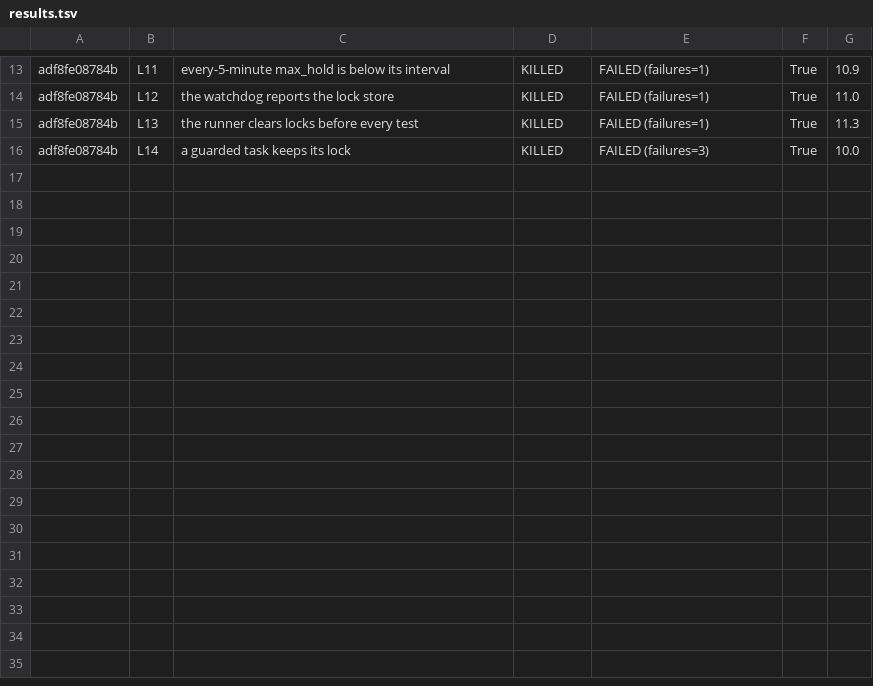
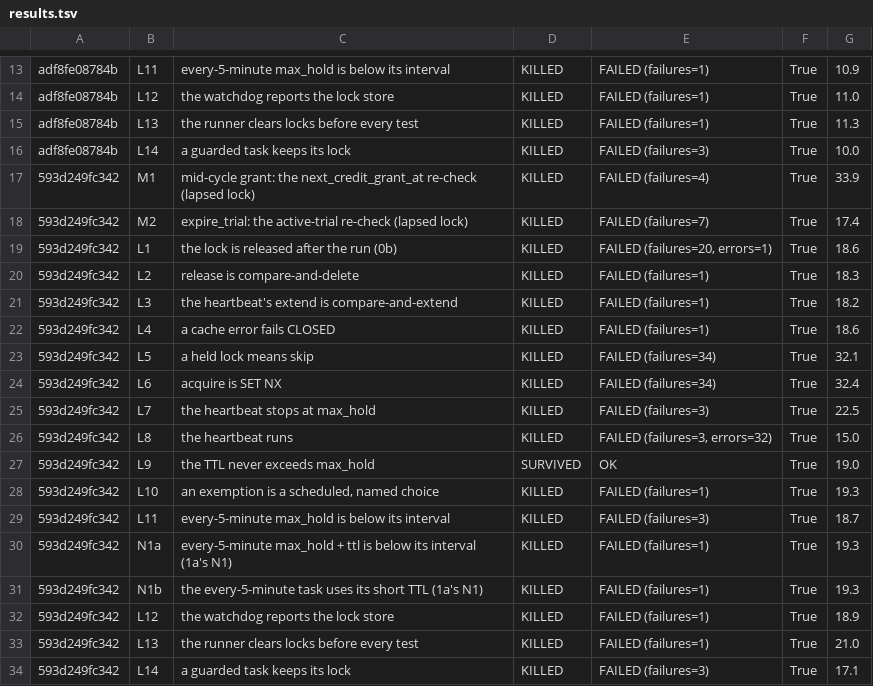
Before and after one commit to Samuel-Effiong/GradeA-dev, a TSV file: docs/evidence/h65-beat-locks/results.tsv, drawn as a sheet; only a part is shown, gaps mark what is left out.

```diff
--- a/docs/evidence/h65-beat-locks/results.tsv
+++ b/docs/evidence/h65-beat-locks/results.tsv
@@ -16 +16,19 @@ adf8fe08784b	L13	the runner clears locks before every test	KILLED	FAILED (failur
 adf8fe08784b	L14	a guarded task keeps its lock	KILLED	FAILED (failures=3)	True	10.0
+593d249fc342	M1	mid-cycle grant: the next_credit_grant_at re-check (lapsed lock)	KILLED	FAILED (failures=4)	True	33.9
+593d249fc342	M2	expire_trial: the active-trial re-check (lapsed lock)	KILLED	FAILED (failures=7)	True	17.4
+593d249fc342	L1	the lock is released after the run (0b)	KILLED	FAILED (failures=20, errors=1)	True	18.6
+593d249fc342	L2	release is compare-and-delete	KILLED	FAILED (failures=1)	True	18.3
+593d249fc342	L3	the heartbeat's extend is compare-and-extend	KILLED	FAILED (failures=1)	True	18.2
+593d249fc342	L4	a cache error fails CLOSED	KILLED	FAILED (failures=1)	True	18.6
+593d249fc342	L5	a held lock means skip	KILLED	FAILED (failures=34)	True	32.1
+593d249fc342	L6	acquire is SET NX	KILLED	FAILED (failures=34)	True	32.4
+593d249fc342	L7	the heartbeat stops at max_hold	KILLED	FAILED (failures=3)	True	22.5
+593d249fc342	L8	the heartbeat runs	KILLED	FAILED (failures=3, errors=32)	True	15.0
+593d249fc342	L9	the TTL never exceeds max_hold	SURVIVED	OK	True	19.0
+593d249fc342	L10	an exemption is a scheduled, named choice	KILLED	FAILED (failures=1)	True	19.3
+593d249fc342	L11	every-5-minute max_hold is below its interval	KILLED	FAILED (failures=3)	True	18.7
+593d249fc342	N1a	every-5-minute max_hold + ttl is below its interval (1a's N1)	KILLED	FAILED (failures=1)	True	19.3
+593d249fc342	N1b	the every-5-minute task uses its short TTL (1a's N1)	KILLED	FAILED (failures=1)	True	19.3
+593d249fc342	L12	the watchdog reports the lock store	KILLED	FAILED (failures=1)	True	18.9
+593d249fc342	L13	the runner clears locks before every test	KILLED	FAILED (failures=1)	True	21.0
+593d249fc342	L14	a guarded task keeps its lock	KILLED	FAILED (failures=3)	True	17.1
```
Also changed, not shown: 18 other files.
